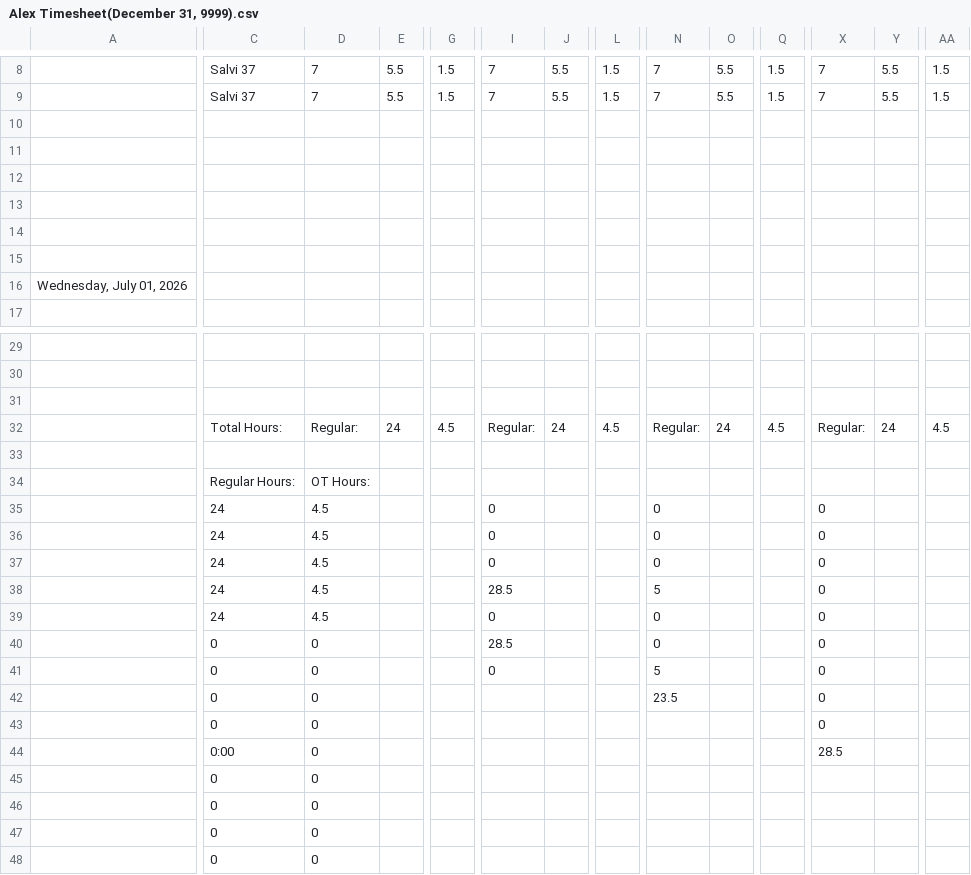
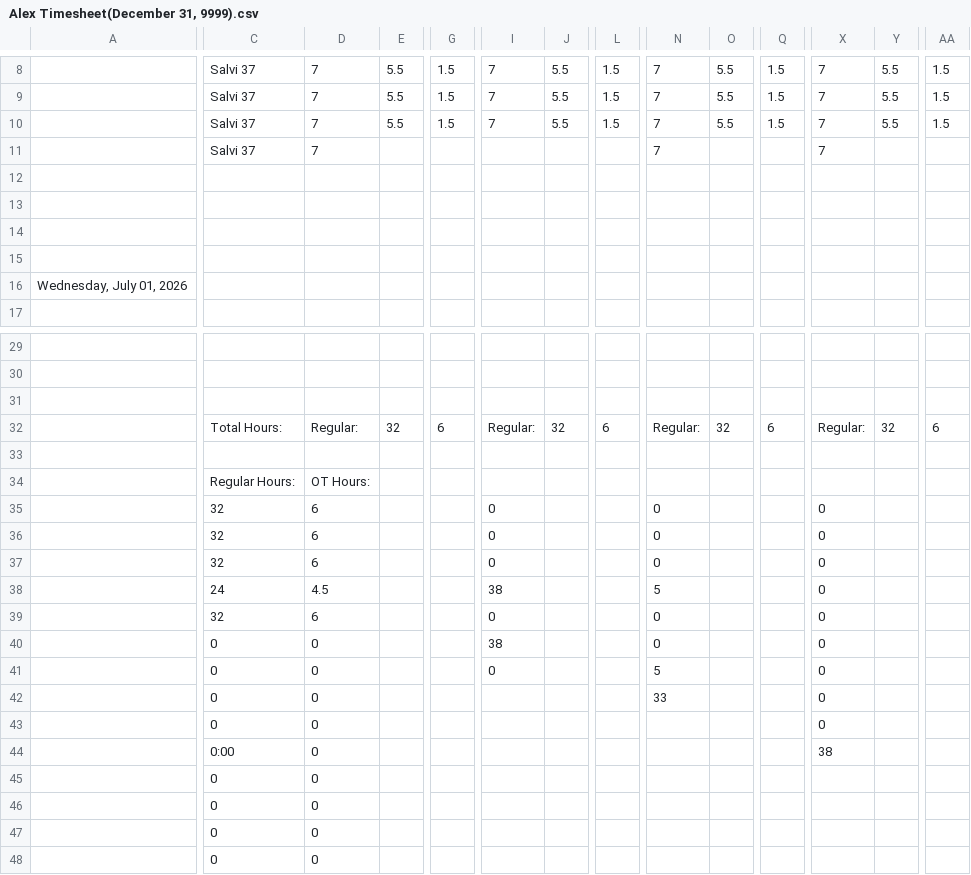
Before and after one commit to lyndon-weber-LLC/headcount-dashboard, a CSV file: data/live/Alex Timesheet(December 31, 9999).csv, drawn as a sheet; only a part is shown, gaps mark what is left out; removed rows and columns are numbered as before the commit, all else as after; rows hold the shown columns only; the diff names each change by its address in the sheet, - before the commit and + after, or states it on an @@ line.

```diff
--- a/data/live/Alex Timesheet(December 31, 9999).csv
+++ b/data/live/Alex Timesheet(December 31, 9999).csv
-row 10: (empty)
-row 11: (empty)
-row 12: (empty)
-row 10: (empty)
+row 10:  | Salvi 37 | 7 | 5.5 | 1.5 | 7 | 5.5 | 1.5 | 7 | 5.5 | 1.5 | 7 | 5.5 | 1.5
+row 11:  | Salvi 37 | 7 |  |  |  |  |  | 7 |  |  | 7
+row 12: (empty)
+row 13: (empty)
-E32: 24
+E32: 32
-G32: 4.5
+G32: 6
-J32: 24
+J32: 32
-L32: 4.5
+L32: 6
-O32: 24
+O32: 32
-Q32: 4.5
+Q32: 6
-Y32: 24
+Y32: 32
-AA32: 4.5
+AA32: 6
-C35:C37: 24
+C35:C37: 32
-D35:D37: 4.5
+D35:D37: 6
-I38: 28.5
+I38: 38
-C39: 24
+C39: 32
-D39: 4.5
+D39: 6
-I40: 28.5
+I40: 38
-N42: 23.5
+N42: 33
-X44: 28.5
+X44: 38
```
Also changed, not shown: data/live/Alex Weber - Subs Timesheet(December 31, 9999).csv, data/live/Carlisle Timesheet(December 31, 9999).csv, 8 other files.
